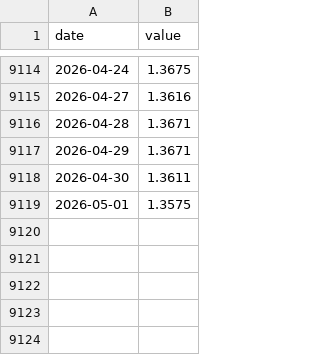
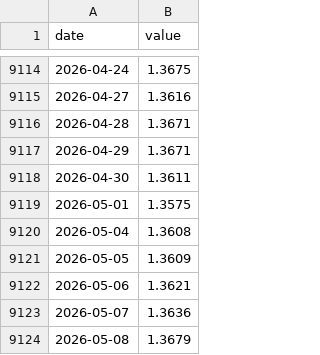
Before and after one commit to jayzhaomurray/boc-tracker, a CSV file: data/usdcad.csv, drawn as a sheet; only a part is shown, gaps mark what is left out.

```diff
--- a/data/usdcad.csv
+++ b/data/usdcad.csv
@@ -9119 +9119,6 @@ date,value
 2026-05-01,1.3575
+2026-05-04,1.3608
+2026-05-05,1.3609
+2026-05-06,1.3621
+2026-05-07,1.3636
+2026-05-08,1.3679
```
Also changed, not shown: data/us_2yr.csv, 9 other files.
